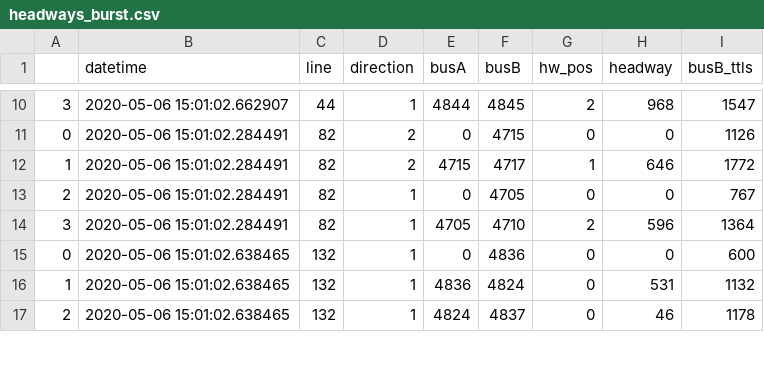
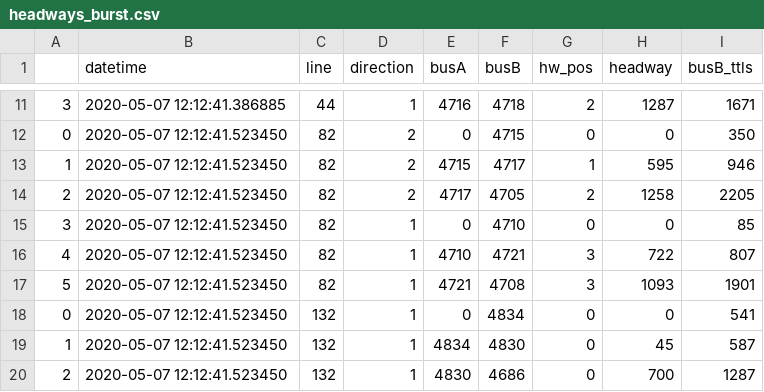
Before and after one commit to Catedra-Cabify-ETSIT-UPM/EMTUrbanBuses, a CSV file: Data/RealTime/headways_burst.csv, drawn as a sheet; only a part is shown, gaps mark what is left out; the diff covers the shown part only.

```diff
--- a/Data/RealTime/headways_burst.csv
+++ b/Data/RealTime/headways_burst.csv
@@ -10,8 +11,10 @@
-3,2020-05-06 15:01:02.662907,44,1,4844,4845,2,968,1547
-0,2020-05-06 15:01:02.284491,82,2,0,4715,0,0,1126
-1,2020-05-06 15:01:02.284491,82,2,4715,4717,1,646,1772
-2,2020-05-06 15:01:02.284491,82,1,0,4705,0,0,767
-3,2020-05-06 15:01:02.284491,82,1,4705,4710,2,596,1364
-0,2020-05-06 15:01:02.638465,132,1,0,4836,0,0,600
-1,2020-05-06 15:01:02.638465,132,1,4836,4824,0,531,1132
-2,2020-05-06 15:01:02.638465,132,1,4824,4837,0,46,1178
+3,2020-05-07 12:12:41.386885,44,1,4716,4718,2,1287,1671
+0,2020-05-07 12:12:41.523450,82,2,0,4715,0,0,350
+1,2020-05-07 12:12:41.523450,82,2,4715,4717,1,595,946
+2,2020-05-07 12:12:41.523450,82,2,4717,4705,2,1258,2205
+3,2020-05-07 12:12:41.523450,82,1,0,4710,0,0,85
+4,2020-05-07 12:12:41.523450,82,1,4710,4721,3,722,807
+5,2020-05-07 12:12:41.523450,82,1,4721,4708,3,1093,1901
+0,2020-05-07 12:12:41.523450,132,1,0,4834,0,0,541
+1,2020-05-07 12:12:41.523450,132,1,4834,4830,0,45,587
+2,2020-05-07 12:12:41.523450,132,1,4830,4686,0,700,1287
```
Also changed, not shown: 6 added rows, 1 removed row and 81 edited cells elsewhere in this file, Data/RealTime/buses_data_burst_c.csv, 9 other files.
